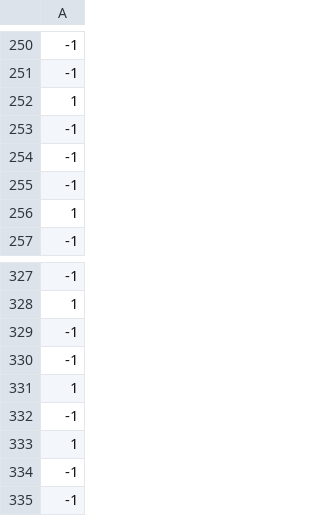
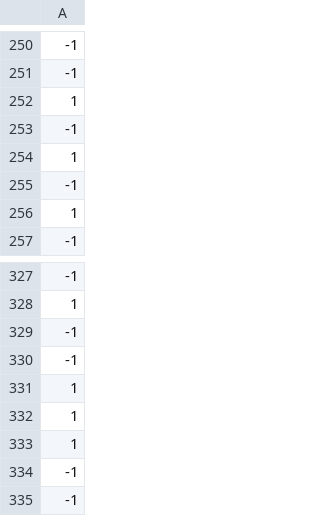
Before and after one commit to j-seixas/pk-nn, a CSV file: Lab4 Widrow-Hoff rule/output.csv, drawn as a sheet; only a part is shown, gaps mark what is left out; removed rows and columns are numbered as before the commit, all else as after; the diff covers the shown part only; the diff names each change by its address in the sheet, - before the commit and + after, or states it on an @@ line.

```diff
--- a/Lab4 Widrow-Hoff rule/output.csv
+++ b/Lab4 Widrow-Hoff rule/output.csv
-row 254: -1
+row 254: 1
-row 332: -1
+row 332: 1
```
Also changed, not shown: 5 added rows and 5 removed rows elsewhere in this file, 3 other files.
